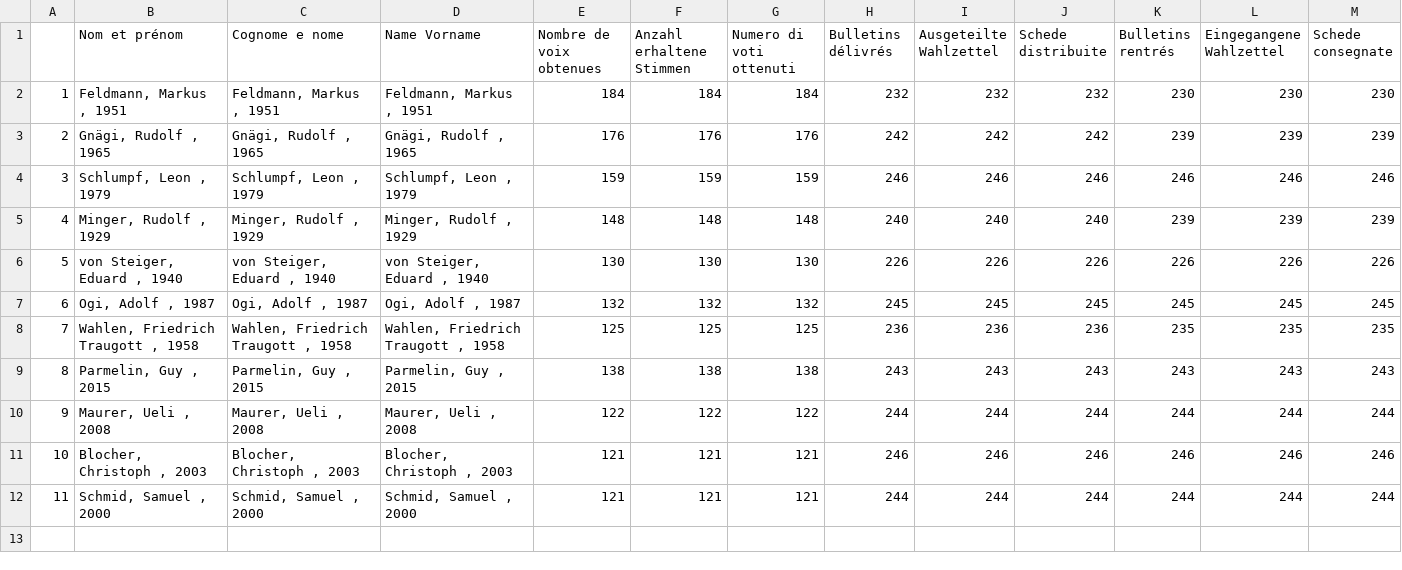
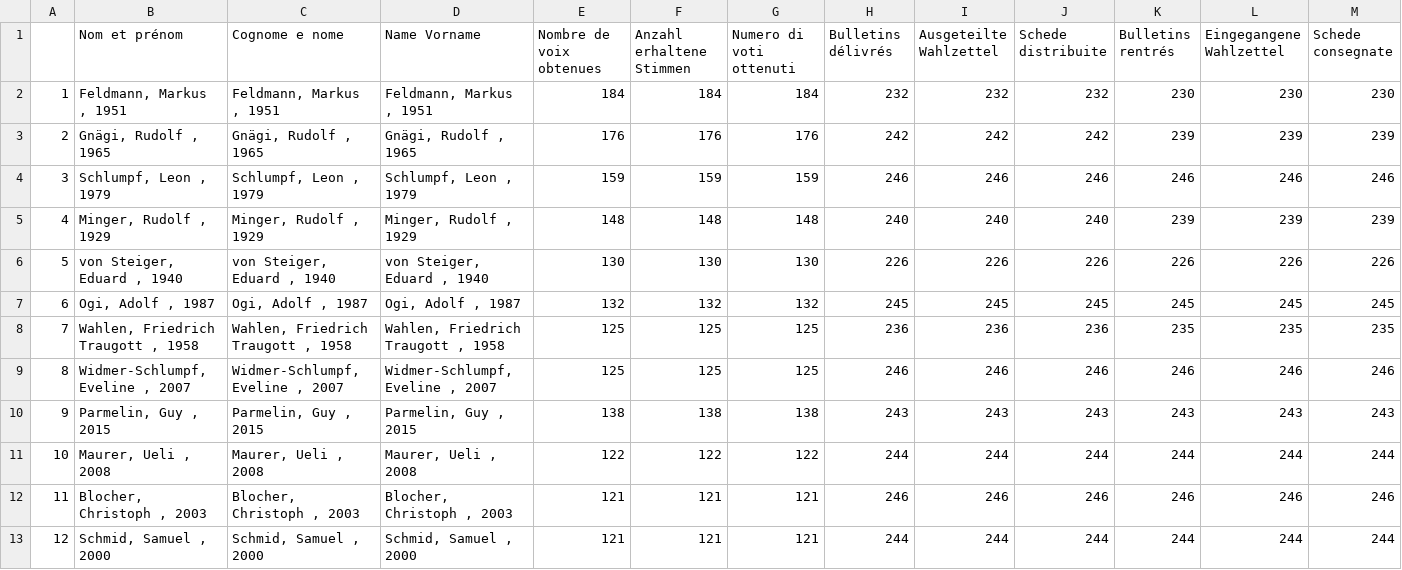
Before and after one commit to vey83/conseil_federal, a CSV file: elu_top_svp.csv, drawn as a sheet; only a part is shown; addresses are those after the commit; rows hold the shown columns only; the diff names each change by its address in the sheet, - before the commit and + after, or states it on an @@ line.

```diff
--- a/elu_top_svp.csv
+++ b/elu_top_svp.csv
+row 9: 8 | Widmer-Schlumpf, Eveline , 2007 | Widmer-Schlumpf, Eveline , 2007 | Widmer-Schlumpf, Eveline , 2007 | 125 | 125 | 125 | 246 | 246 | 246 | 246 | 246 | 246
@@ column A renumbered from row 10 down @@
```
Also changed, not shown: cf_canton_parti.csv, cf_cantone_partito.csv, 2 other files.
